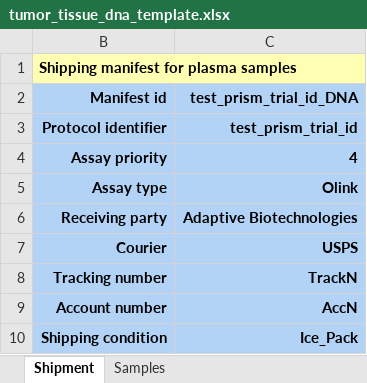
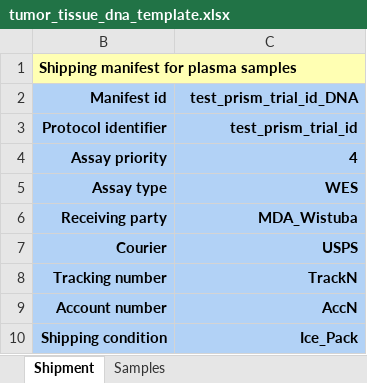
Before and after one commit to CIMAC-CIDC/cidc-schemas, an Excel workbook: template_examples/tumor_tissue_dna_template.xlsx, sheet Shipment, drawn as a sheet; only a part is shown; values as stored, in another font and other column widths than the file's, no borders; the diff names each change by its address in the sheet, - before the commit and + after, or states it on an @@ line.

```diff
--- a/template_examples/tumor_tissue_dna_template.xlsx (sheet Shipment)
+++ b/template_examples/tumor_tissue_dna_template.xlsx (sheet Shipment)
-C5 (test_prism_trial_id_DNA): Olink
+C5 (test_prism_trial_id_DNA): WES
-C6 (test_prism_trial_id_DNA): Adaptive Biotechnologies
+C6 (test_prism_trial_id_DNA): MDA_Wistuba
```
Also changed, not shown: sheet Samples, template_examples/blood_dna_template.xlsx, template_examples/tissue_dna_template.xlsx, 6 other files.
